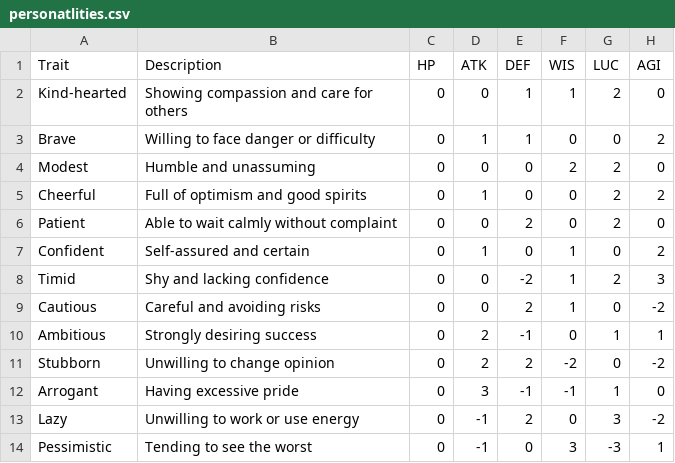
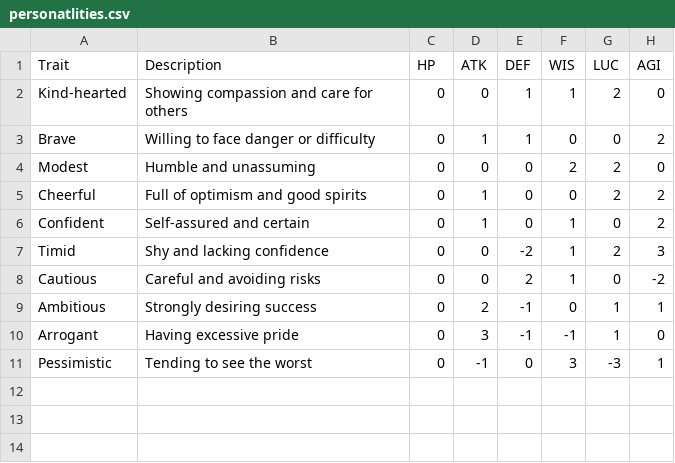
Before and after one commit to KMYsqHRK/talking_rpg, a CSV file: data/personatlities.csv, drawn as a sheet.

Commit message:
add

```diff
--- a/data/personatlities.csv
+++ b/data/personatlities.csv
@@ -5,3 +5,2 @@ Modest,Humble and unassuming,0,0,0,2,2,0
 Cheerful,Full of optimism and good spirits,0,1,0,0,2,2
-Patient,Able to wait calmly without complaint,0,0,2,0,2,0
 Confident,Self-assured and certain,0,1,0,1,0,2
@@ -10,5 +9,3 @@ Cautious,Careful and avoiding risks,0,0,2,1,0,-2
 Ambitious,Strongly desiring success,0,2,-1,0,1,1
-Stubborn,Unwilling to change opinion,0,2,2,-2,0,-2
 Arrogant,Having excessive pride,0,3,-1,-1,1,0
-Lazy,Unwilling to work or use energy,0,-1,2,0,3,-2
 Pessimistic,Tending to see the worst,0,-1,0,3,-3,1
```
